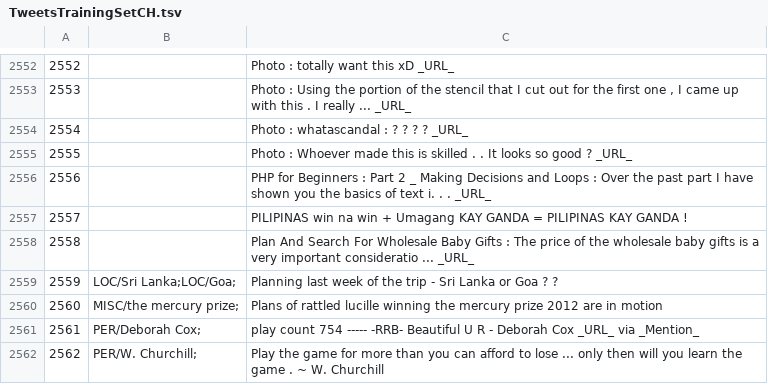
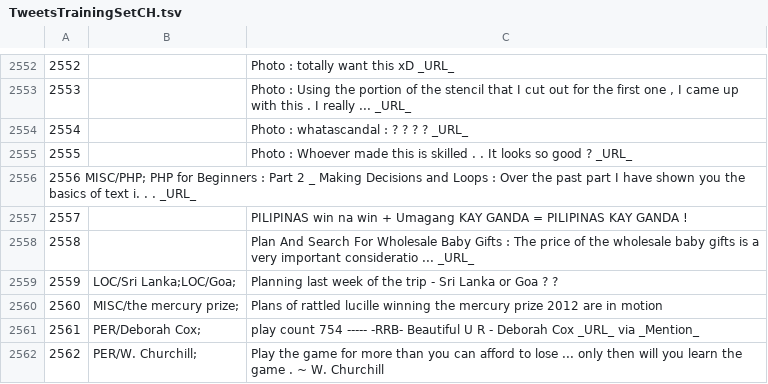
Before and after one commit to ampaeli/msm2013challengeTest, a TSV file: TweetsTrainingSetCH.tsv, drawn as a sheet; only a part is shown, gaps mark what is left out.

Commit message:
2556		PHP for Beginners : Part 2 _ Making Decisions and Loops : Over the past part I have shown you the basics of text i. . . _URL_
2556		PHP for Beginners : Part 2 _ Making Decisions and Loops : Over the past part I have shown you the basics of text i. . . _URL_
2556	MISC/PHP;	PHP for Beginners : Part 2 _ Making Decisions and Loops : Over the past part I have shown you the basics of text i. . . _URL_

```diff
--- a/TweetsTrainingSetCH.tsv
+++ b/TweetsTrainingSetCH.tsv
@@ -2555,3 +2555,3 @@
 2555		Photo : Whoever made this is skilled . . It looks so good ? _URL_
-2556		PHP for Beginners : Part 2 _ Making Decisions and Loops : Over the past part I have shown you the basics of text i. . . _URL_
+2556  MISC/PHP; PHP for Beginners : Part 2 _ Making Decisions and Loops : Over the past part I have shown you the basics of text i. . . _URL_
 2557		PILIPINAS win na win + Umagang KAY GANDA = PILIPINAS KAY GANDA !
```
